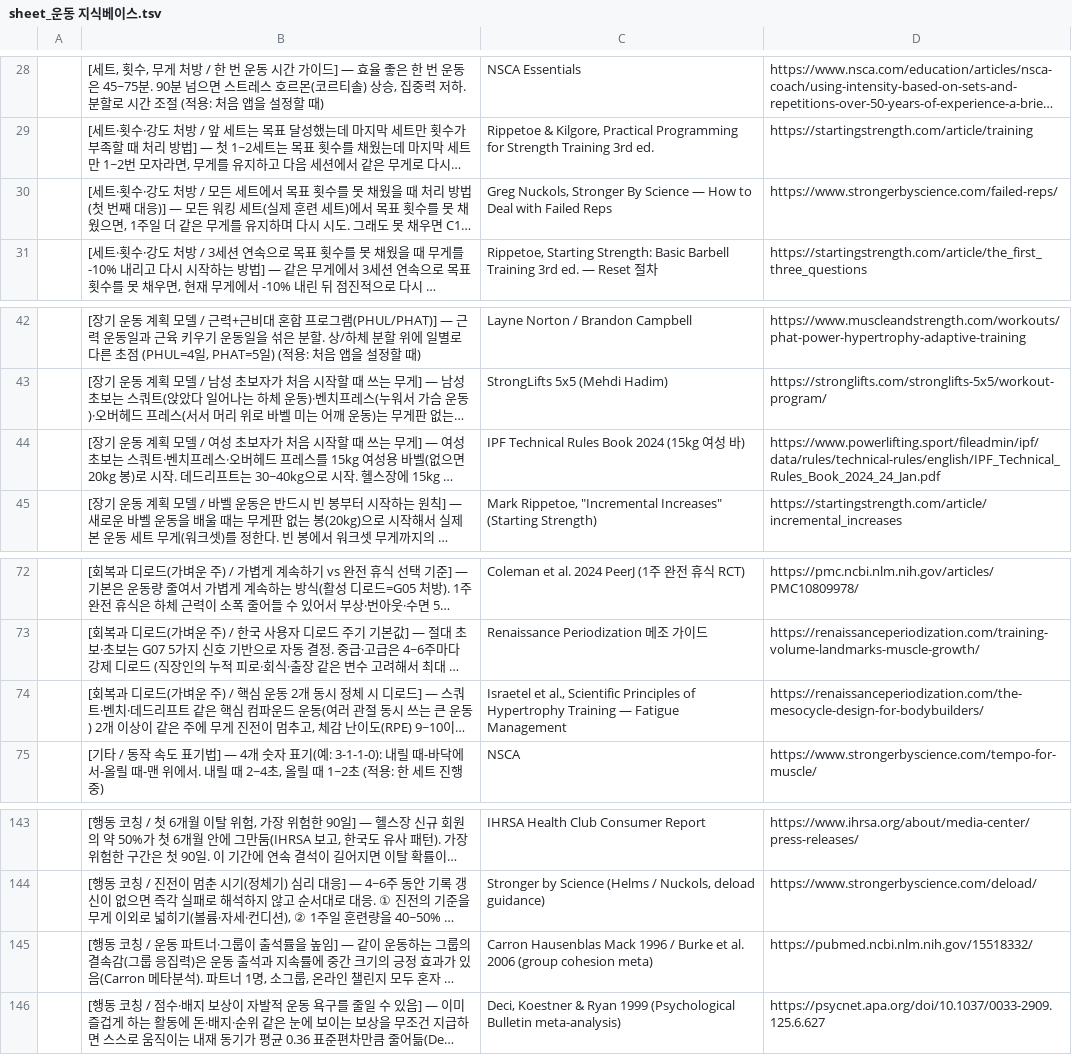
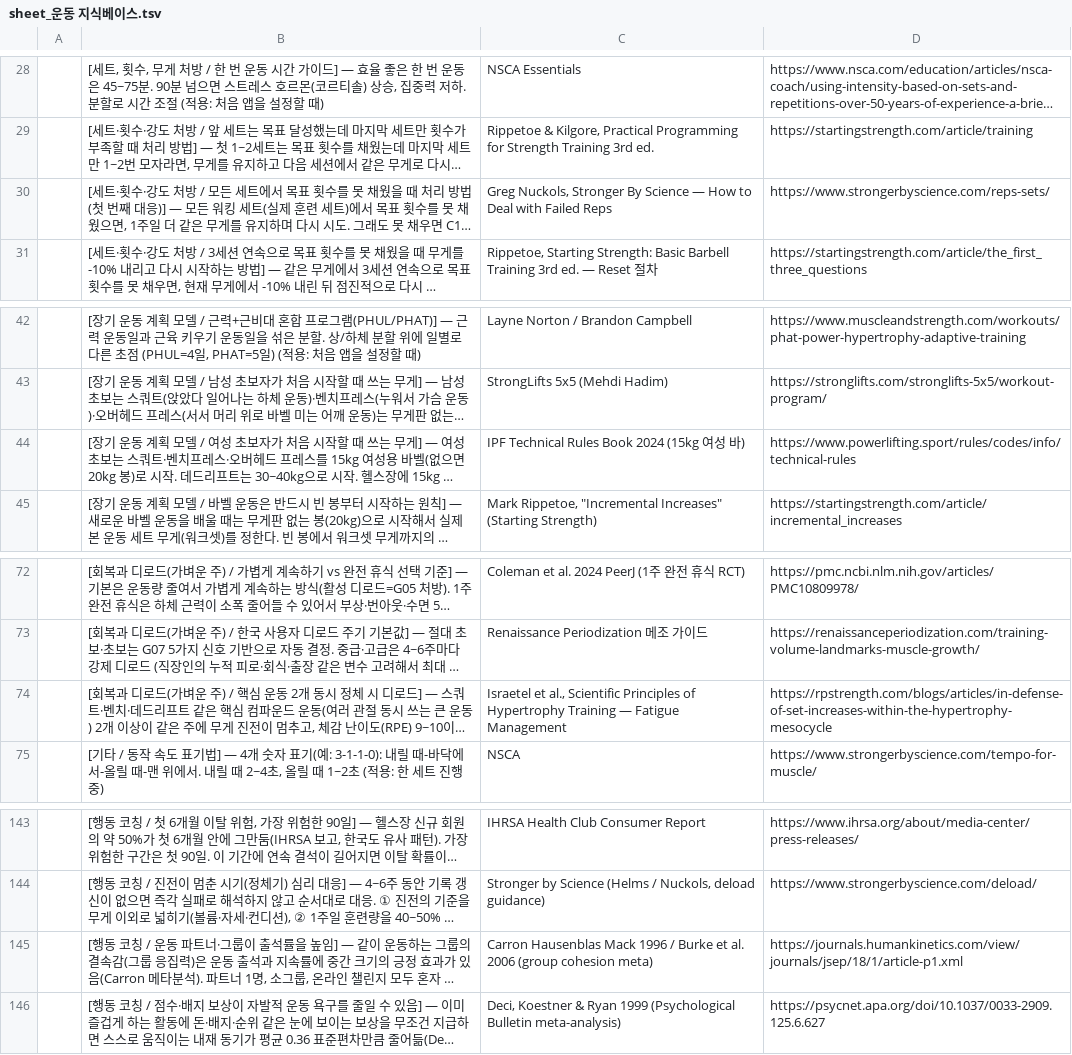
Before and after one commit to Juhwan01/SAiM-Exercise-Data, a TSV file: output/sheet_운동 지식베이스.tsv, drawn as a sheet; only a part is shown, gaps mark what is left out; long unchanged cells end in …; the diff names each change by its address in the sheet, - before the commit and + after, or states it on an @@ line.

```diff
--- a/output/sheet_운동 지식베이스.tsv
+++ b/output/sheet_운동 지식베이스.tsv
-D30: https://www.strongerbyscience.com/failed-reps/
+D30: https://www.strongerbyscience.com/reps-sets/
-D44: https://www.powerlifting.sport/fileadmin/ipf/data/rules/technical-rules/english/IPF_Technical_Rules_Book_2024_24_Jan.pdf
+D44: https://www.powerlifting.sport/rules/codes/info/technical-rules
-D74: https://renaissanceperiodization.com/the-mesocycle-design-for-bodybuilders/
+D74: https://rpstrength.com/blogs/articles/in-defense-of-set-increases-within-the-hypertrophy-mesocycle
-D145: https://pubmed.ncbi.nlm.nih.gov/15518332/
+D145: https://journals.humankinetics.com/view/journals/jsep/18/1/article-p1.xml
```
Also changed, not shown: goal1_session_recommendation.csv, goal3_knowledge_base.csv, 42 other files.
